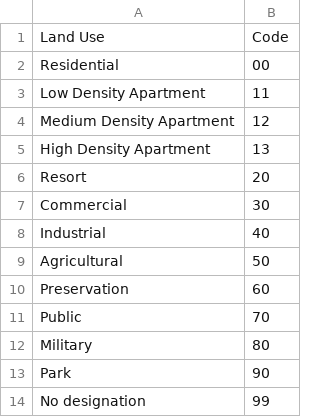
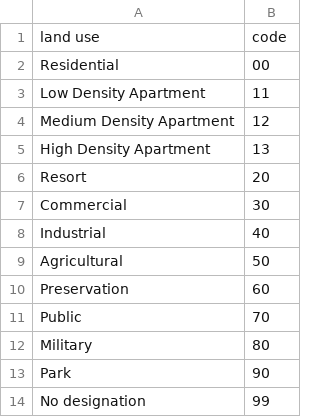
Before and after one commit to psrc/urbansim_data, a CSV file: data/honolulu_parcel/rawdata/ParcelRecordCodes/development_plan_designation.csv, drawn as a sheet; removed rows and columns are numbered as before the commit, all else as after; the diff names each change by its address in the sheet, - before the commit and + after, or states it on an @@ line.

```diff
--- a/data/honolulu_parcel/rawdata/ParcelRecordCodes/development_plan_designation.csv
+++ b/data/honolulu_parcel/rawdata/ParcelRecordCodes/development_plan_designation.csv
-row 1: Land Use | Code
+row 1: land use | code
```
Also changed, not shown: data/honolulu_parcel/rawdata/ParcelRecordCodes/development_plan_area.csv, data/honolulu_parcel/rawdata/ParcelRecordCodes/land_use_ordinance.csv, 6 other files.
